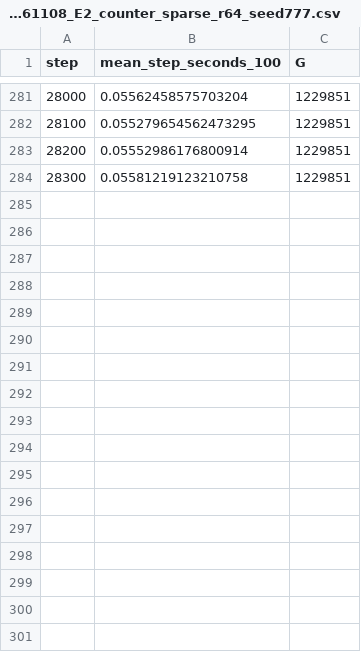
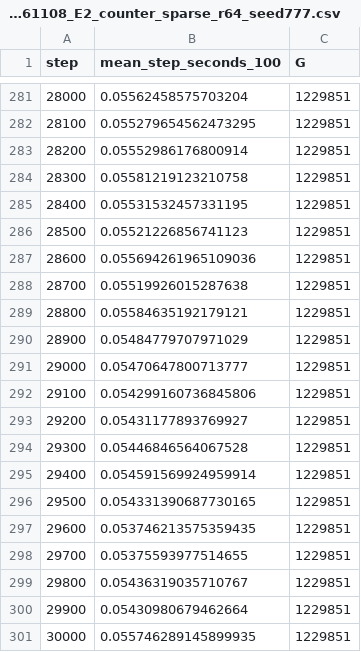
Before and after one commit to usnij/Research_repo, a CSV file: report/cvpr2027/logs/allocres_261108_E2_counter_sparse_r64_seed777.csv, drawn as a sheet; only a part is shown, gaps mark what is left out; the diff names each change by its address in the sheet, - before the commit and + after, or states it on an @@ line.

```diff
--- a/report/cvpr2027/logs/allocres_261108_E2_counter_sparse_r64_seed777.csv
+++ b/report/cvpr2027/logs/allocres_261108_E2_counter_sparse_r64_seed777.csv
+row 285: 28400 | 0.05531532457331195 | 1229851
+row 286: 28500 | 0.05521226856741123 | 1229851
+row 287: 28600 | 0.055694261965109036 | 1229851
+row 288: 28700 | 0.05519926015287638 | 1229851
+row 289: 28800 | 0.05584635192179121 | 1229851
+row 290: 28900 | 0.05484779707971029 | 1229851
+row 291: 29000 | 0.05470647800713777 | 1229851
+row 292: 29100 | 0.054299160736845806 | 1229851
+row 293: 29200 | 0.05431177893769927 | 1229851
+row 294: 29300 | 0.05446846564067528 | 1229851
+row 295: 29400 | 0.054591569924959914 | 1229851
+row 296: 29500 | 0.054331390687730165 | 1229851
+row 297: 29600 | 0.053746213575359435 | 1229851
+row 298: 29700 | 0.05375593977514655 | 1229851
+row 299: 29800 | 0.05436319035710767 | 1229851
+row 300: 29900 | 0.05430980679462664 | 1229851
+row 301: 30000 | 0.055746289145899935 | 1229851
```
Also changed, not shown: report/cvpr2027/curves.csv, report/cvpr2027/runs.csv, 3 other files.
